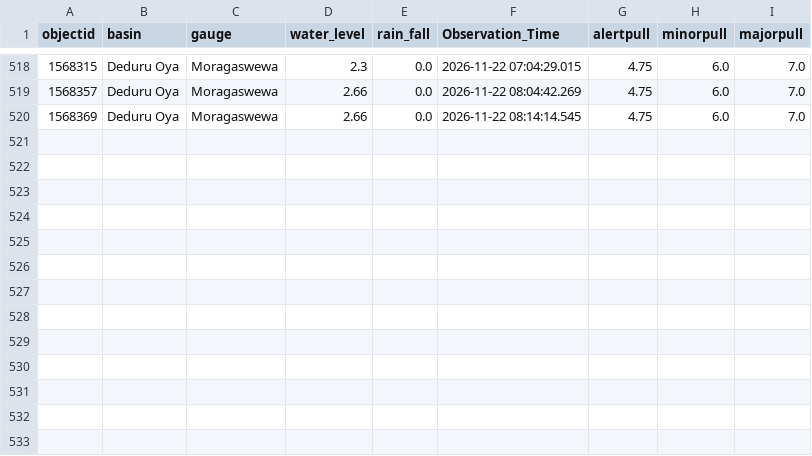
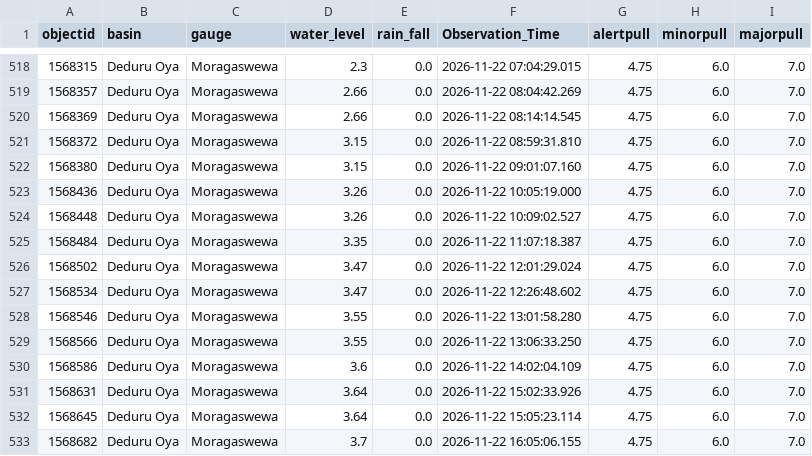
Before and after one commit to lokithasendila/CascadeRisk-Project, a CSV file: Station_Rainfall_CSVs/Moragaswewa.csv, drawn as a sheet; only a part is shown, gaps mark what is left out; the diff names each change by its address in the sheet, - before the commit and + after, or states it on an @@ line.

```diff
--- a/Station_Rainfall_CSVs/Moragaswewa.csv
+++ b/Station_Rainfall_CSVs/Moragaswewa.csv
+row 521: 1568372 | Deduru Oya | Moragaswewa | 3.15 | 0.0 | 2026-11-22 08:59:31.810 | 4.75 | 6.0 | 7.0
+row 522: 1568380 | Deduru Oya | Moragaswewa | 3.15 | 0.0 | 2026-11-22 09:01:07.160 | 4.75 | 6.0 | 7.0
+row 523: 1568436 | Deduru Oya | Moragaswewa | 3.26 | 0.0 | 2026-11-22 10:05:19.000 | 4.75 | 6.0 | 7.0
+row 524: 1568448 | Deduru Oya | Moragaswewa | 3.26 | 0.0 | 2026-11-22 10:09:02.527 | 4.75 | 6.0 | 7.0
+row 525: 1568484 | Deduru Oya | Moragaswewa | 3.35 | 0.0 | 2026-11-22 11:07:18.387 | 4.75 | 6.0 | 7.0
+row 526: 1568502 | Deduru Oya | Moragaswewa | 3.47 | 0.0 | 2026-11-22 12:01:29.024 | 4.75 | 6.0 | 7.0
+row 527: 1568534 | Deduru Oya | Moragaswewa | 3.47 | 0.0 | 2026-11-22 12:26:48.602 | 4.75 | 6.0 | 7.0
+row 528: 1568546 | Deduru Oya | Moragaswewa | 3.55 | 0.0 | 2026-11-22 13:01:58.280 | 4.75 | 6.0 | 7.0
+row 529: 1568566 | Deduru Oya | Moragaswewa | 3.55 | 0.0 | 2026-11-22 13:06:33.250 | 4.75 | 6.0 | 7.0
+row 530: 1568586 | Deduru Oya | Moragaswewa | 3.6 | 0.0 | 2026-11-22 14:02:04.109 | 4.75 | 6.0 | 7.0
+row 531: 1568631 | Deduru Oya | Moragaswewa | 3.64 | 0.0 | 2026-11-22 15:02:33.926 | 4.75 | 6.0 | 7.0
+row 532: 1568645 | Deduru Oya | Moragaswewa | 3.64 | 0.0 | 2026-11-22 15:05:23.114 | 4.75 | 6.0 | 7.0
+row 533: 1568682 | Deduru Oya | Moragaswewa | 3.7 | 0.0 | 2026-11-22 16:05:06.155 | 4.75 | 6.0 | 7.0
```
Also changed, not shown: Station_Rainfall_CSVs/Dunamale.csv, Station_Rainfall_CSVs/Kalawellawa_(Millakanda).csv, 38 other files.
